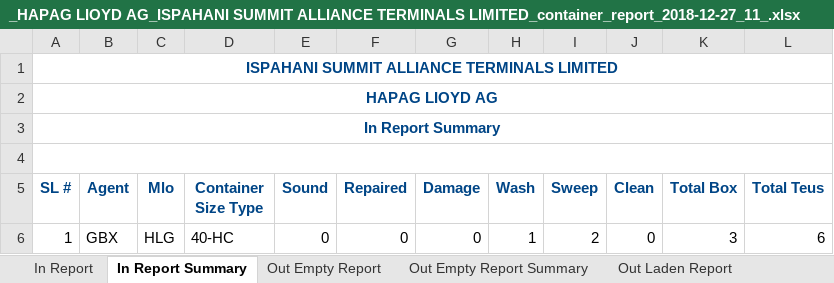
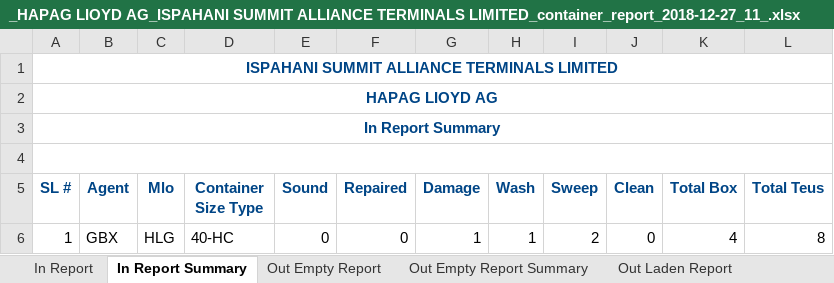
Before and after one commit to rufaruqui/sodms-mailer, an Excel workbook: reports/_HAPAG LIOYD AG_ISPAHANI SUMMIT ALLIANCE TERMINALS LIMITED_container_report_2018-12-27_11_.xlsx, sheet In Report Summary, drawn as a sheet; values as stored, in another font and other column widths than the file's, no borders; the diff names each change by its address in the sheet, - before the commit and + after, or states it on an @@ line.

Commit message:
do not send empty reports

```diff
--- a/reports/_HAPAG LIOYD AG_ISPAHANI SUMMIT ALLIANCE TERMINALS LIMITED_container_report_2018-12-27_11_.xlsx (sheet In Report Summary)
+++ b/reports/_HAPAG LIOYD AG_ISPAHANI SUMMIT ALLIANCE TERMINALS LIMITED_container_report_2018-12-27_11_.xlsx (sheet In Report Summary)
-G6 (Damage): 0
+G6 (Damage): 1
-K6 (Total Box): 3
+K6 (Total Box): 4
-L6 (Total Teus): 6
+L6 (Total Teus): 8
```
Also changed, not shown: sheet Stock Report, sheet In Report, sheet Stock Report Summary, hidden cells, reports/_APL BANGLADESH PVT LTD_ISPAHANI SUMMIT ALLIANCE TERMINALS LIMITED_container_report_2018-12-27_2_.xlsx, reports/_BLG_ISPAHANI SUMMIT ALLIANCE TERMINALS LIMITED_container_report_2018-12-27_10_.xlsx, 22 other files.
